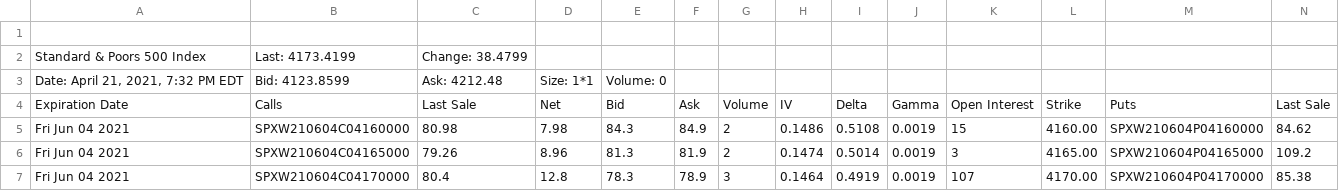
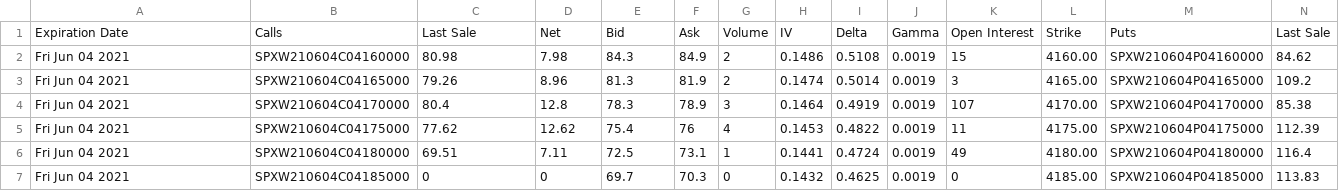
Before and after one commit to askiscim/MATH424_Project_repo, a CSV file: spx_quotedata_june.csv, drawn as a sheet; only a part is shown; the shorter side is filled out with more unchanged rows; rows hold the shown columns only; the diff names each change by its address in the sheet, - before the commit and + after, or states it on an @@ line.

Commit message:
Update spx_quotedata_june.csv

```diff
--- a/spx_quotedata_june.csv
+++ b/spx_quotedata_june.csv
-row 1: (empty)
-row 2: Standard & Poors 500 Index | Last: 4173.4199 | Change: 38.4799
-row 3: Date: April 21, 2021, 7:32 PM EDT | Bid: 4123.8599 | Ask: 4212.48 | Size: 1*1 | Volume: 0
```
